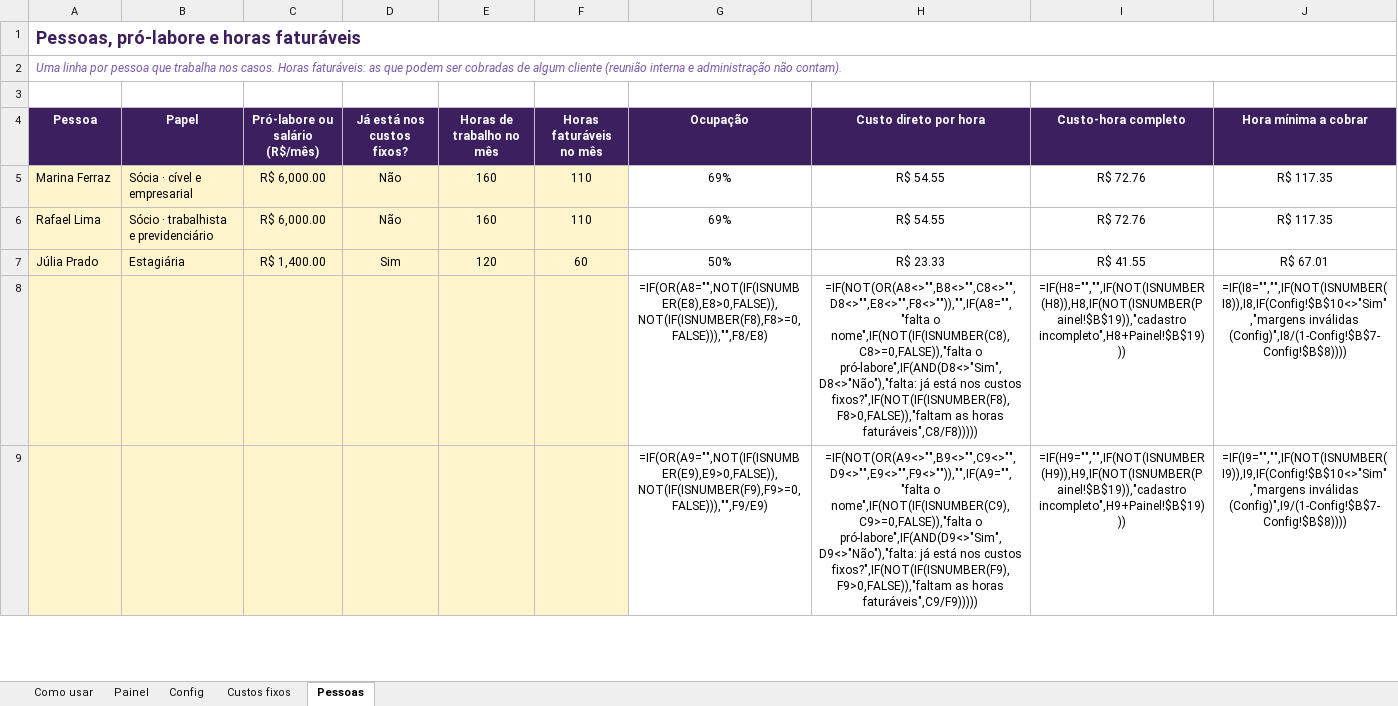
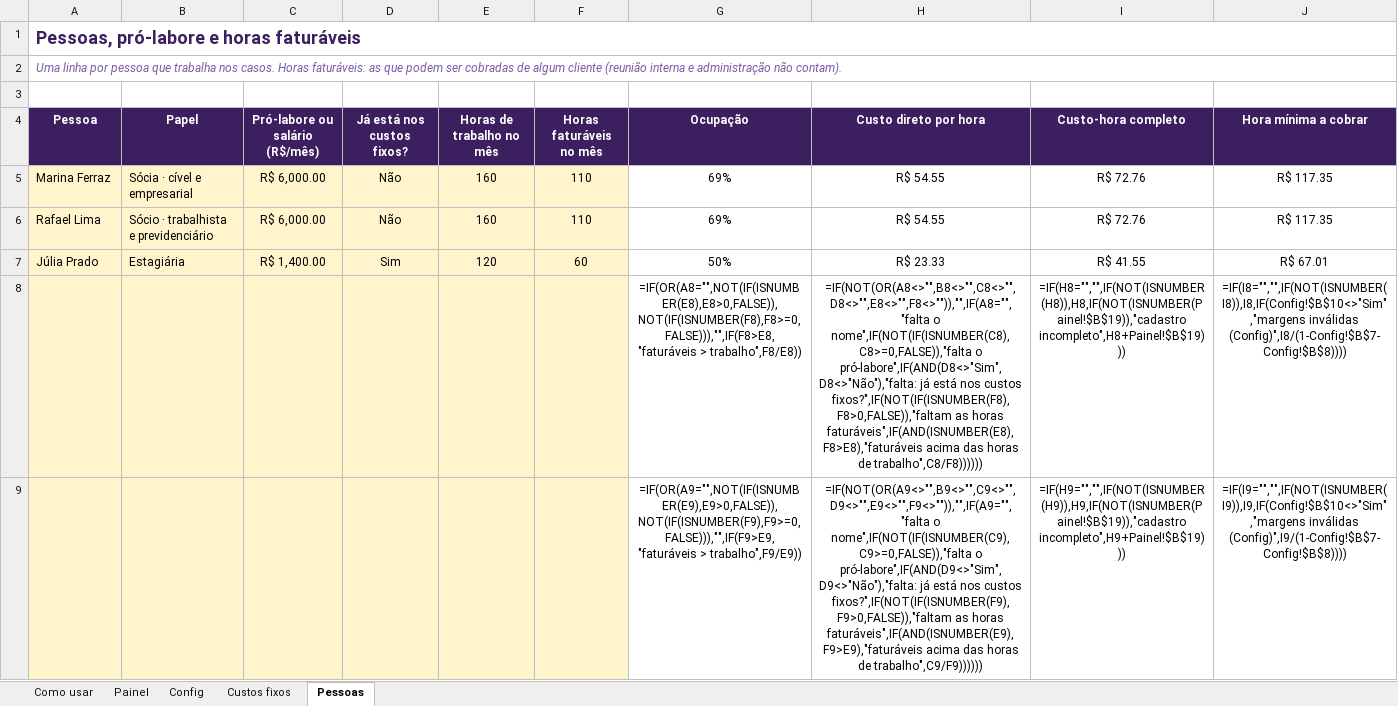
Before and after one commit to eduardomtzz/claude-code, an Excel workbook: projetos/gestao-ia-planilhas/produto/kit-advogados/entrega/05-custo-hora.xlsx, sheet Pessoas, drawn as a sheet; only a part is shown; values as stored, in another font and other column widths than the file's, no borders; formulas without a stored value are shown as written; the diff covers the shown part only; the diff names each change by its address in the sheet, - before the commit and + after, or states it on an @@ line.

```diff
--- a/projetos/gestao-ia-planilhas/produto/kit-advogados/entrega/05-custo-hora.xlsx (sheet Pessoas)
+++ b/projetos/gestao-ia-planilhas/produto/kit-advogados/entrega/05-custo-hora.xlsx (sheet Pessoas)
-G8 (Ocupação): =IF(OR(A8="",NOT(IF(ISNUMBER(E8),E8>0,FALSE)),NOT(IF(ISNUMBER(F8),F8>=0,FALSE))),"",F8/E8)
+G8 (Ocupação): =IF(OR(A8="",NOT(IF(ISNUMBER(E8),E8>0,FALSE)),NOT(IF(ISNUMBER(F8),F8>=0,FALSE))),"",IF(F8>E8,"faturáveis > trabalho",F8/E8))
-H8 (Custo direto por hora): …as horas faturáveis",C8/F8)))))
+H8 (Custo direto por hora): …as horas faturáveis",IF(AND(ISNUMBER(E8),F8>E8),"faturáveis acima das horas de trabalho",C8/F8))))))
-G9 (Ocupação): =IF(OR(A9="",NOT(IF(ISNUMBER(E9),E9>0,FALSE)),NOT(IF(ISNUMBER(F9),F9>=0,FALSE))),"",F9/E9)
+G9 (Ocupação): =IF(OR(A9="",NOT(IF(ISNUMBER(E9),E9>0,FALSE)),NOT(IF(ISNUMBER(F9),F9>=0,FALSE))),"",IF(F9>E9,"faturáveis > trabalho",F9/E9))
-H9 (Custo direto por hora): …as horas faturáveis",C9/F9)))))
+H9 (Custo direto por hora): …as horas faturáveis",IF(AND(ISNUMBER(E9),F9>E9),"faturáveis acima das horas de trabalho",C9/F9))))))
```
Also changed, not shown: 10 edited cells elsewhere in this sheet, sheet Painel, projetos/gestao-ia-planilhas/produto/kit-advogados/05-custo-hora.xlsx, projetos/gestao-ia-planilhas/produto/kit-medicos/06-precificacao.xlsx, 8 other files.
